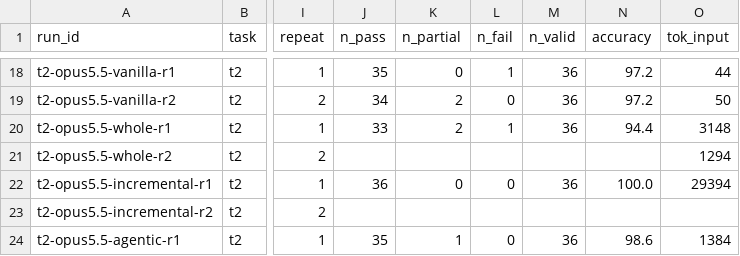
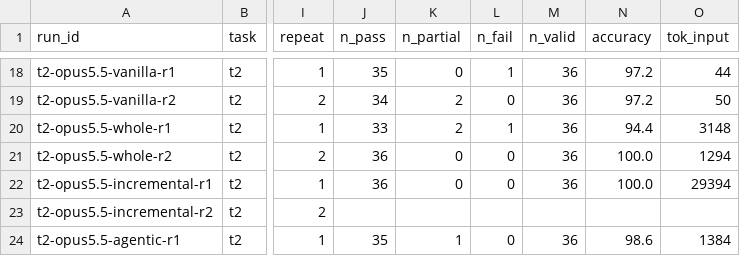
Before and after one commit to Exxzzent/softwareprojektTDDev, a CSV file: results/runs.csv, drawn as a sheet; only a part is shown, gaps mark what is left out; the diff names each change by its address in the sheet, - before the commit and + after, or states it on an @@ line.

Commit message:
results t2-opus5.5-whole-r2

```diff
--- a/results/runs.csv
+++ b/results/runs.csv
-J21 (n_pass): (empty)
+J21 (n_pass): 36
-K21 (n_partial): (empty)
+K21 (n_partial): 0
-L21 (n_fail): (empty)
+L21 (n_fail): 0
-M21 (n_valid): (empty)
+M21 (n_valid): 36
-N21 (accuracy): (empty)
+N21 (accuracy): 100.0
```
Also changed, not shown: 3 other files.
